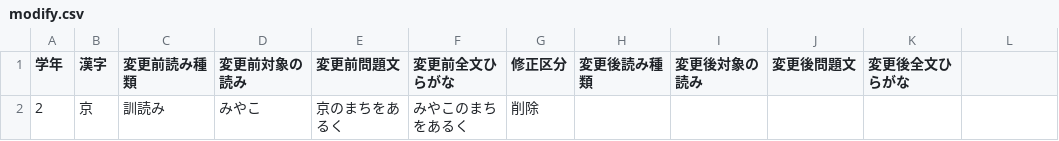
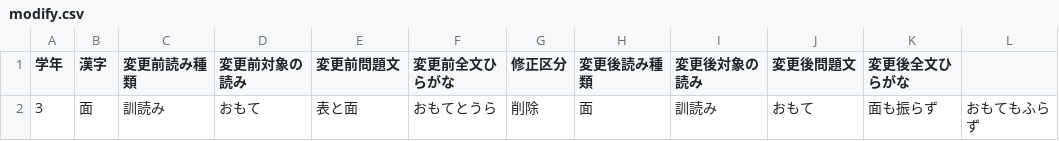
Before and after one commit to nonahide-alt/Kanji_Master, a CSV file: modify.csv, drawn as a sheet; removed rows and columns are numbered as before the commit, all else as after; the diff names each change by its address in the sheet, - before the commit and + after, or states it on an @@ line.

Commit message:
Update grade 3 data, hiragana storage logic and reading/writing tests

```diff
--- a/modify.csv
+++ b/modify.csv
-row 2: 2 | 京 | 訓読み | みやこ | 京のまちをあるく | みやこのまちをあるく | 削除
+row 2: 3 | 面 | 訓読み | おもて | 表と面 | おもてとうら | 削除 | 面 | 訓読み | おもて | 面も振らず | おもてもふらず
```
Also changed, not shown: kanji_examples_export.csv, 6 other files.
